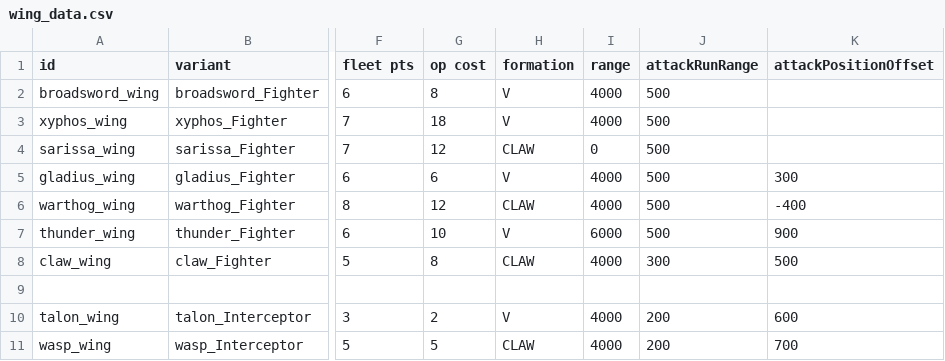
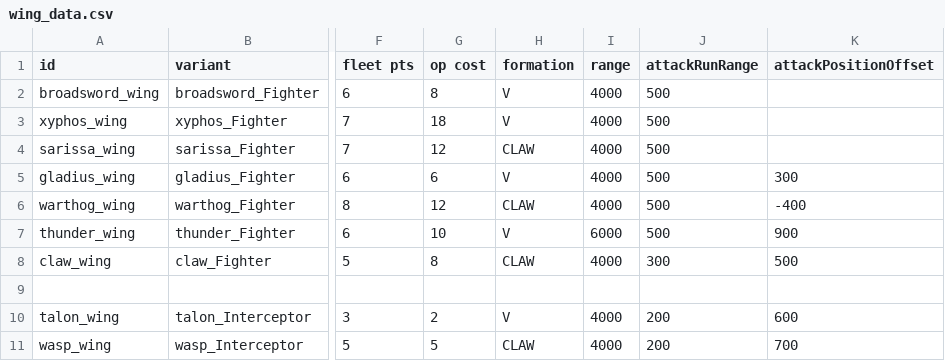
Before and after one commit to RiftandRend/A-Vanilla-Balance-Tweak, a CSV file: data/hulls/wing_data.csv, drawn as a sheet; only a part is shown, gaps mark what is left out; the diff names each change by its address in the sheet, - before the commit and + after, or states it on an @@ line.

```diff
--- a/data/hulls/wing_data.csv
+++ b/data/hulls/wing_data.csv
-I4 (range): 0
+I4 (range): 4000
```
Also changed, not shown: data/hullmods/hull_mods.csv, data/hulls/ship_data.csv, 41 other files.
